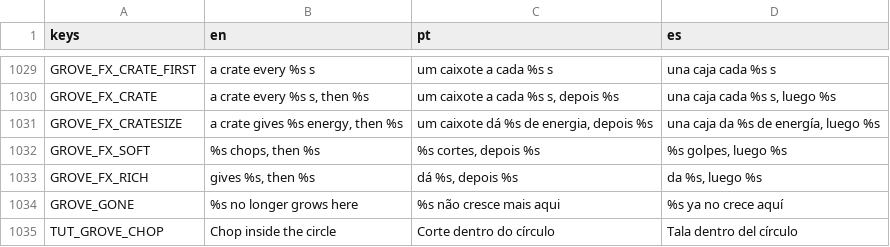
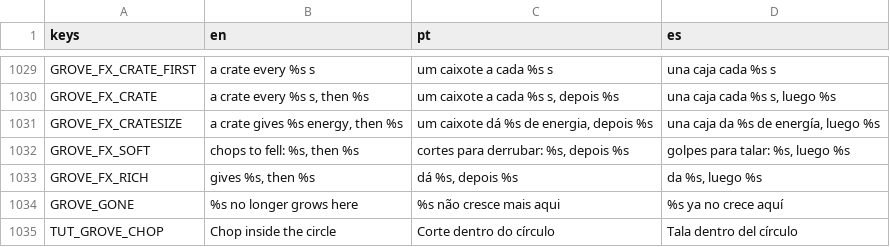
Before and after one commit to flavioriper/daily-games, a CSV file: locale/ui.csv, drawn as a sheet; only a part is shown, gaps mark what is left out.

Commit message:
fix(grove): a Soft bough's line counts whole chops; the buy bar settles before it moves again
The Skills card wrote a kind's points of chop as chops ("70 chops, then
52.5" where a Pine takes 9 with Axe 14). It writes the whole chops of the
axe as it is now, as the tutorial's first page does, in words that need no
count: "chops to fell: 9, then 7".

A second press inside the bar's bump or shiver started from where the
first had it and left it there: the last is stopped and the bar put back
first, as the screen's plates are.

```diff
--- a/locale/ui.csv
+++ b/locale/ui.csv
@@ -1031,3 +1031,3 @@ GROVE_FX_CRATE,"a crate every %s s, then %s","um caixote a cada %s s, depois %s"
 GROVE_FX_CRATESIZE,"a crate gives %s energy, then %s","um caixote dá %s de energia, depois %s","una caja da %s de energía, luego %s"
-GROVE_FX_SOFT,"%s chops, then %s","%s cortes, depois %s","%s golpes, luego %s"
+GROVE_FX_SOFT,"chops to fell: %s, then %s","cortes para derrubar: %s, depois %s","golpes para talar: %s, luego %s"
 GROVE_FX_RICH,"gives %s, then %s","dá %s, depois %s","da %s, luego %s"
```
Also changed, not shown: 1 other file.
